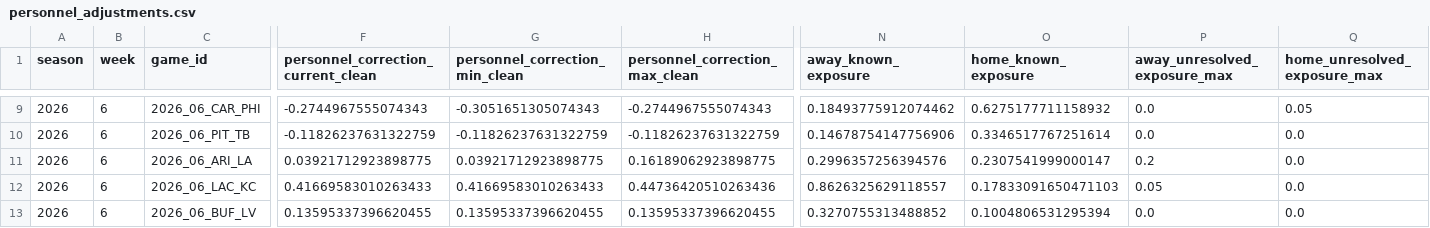
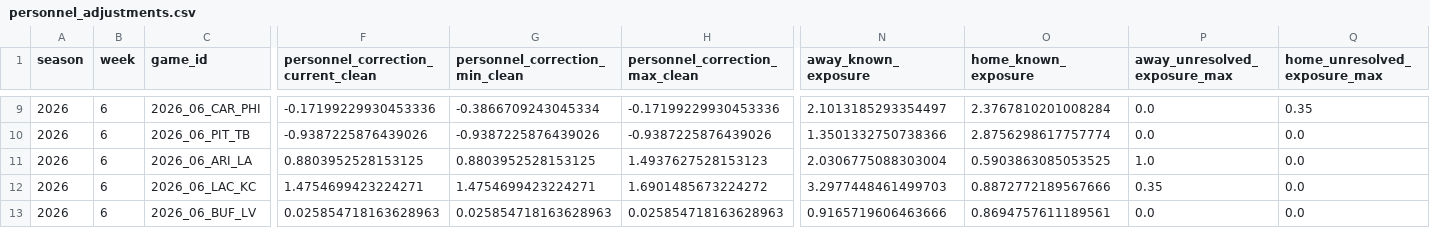
Before and after one commit to zgriesser-hue/-core-v2-nfl, a CSV file: data/production/2026/week_06/personnel_adjustments.csv, drawn as a sheet; only a part is shown, gaps mark what is left out; the diff covers the shown part only; the diff names each change by its address in the sheet, - before the commit and + after, or states it on an @@ line.

```diff
--- a/data/production/2026/week_06/personnel_adjustments.csv
+++ b/data/production/2026/week_06/personnel_adjustments.csv
-F9: -0.2744967555074343
+F9: -0.17199229930453336
-G9 (personnel_correction_min_clean): -0.3051651305074343
+G9 (personnel_correction_min_clean): -0.3866709243045334
-H9 (personnel_correction_max_clean): -0.2744967555074343
+H9 (personnel_correction_max_clean): -0.17199229930453336
-N9 (away_known_exposure): 0.18493775912074462
+N9 (away_known_exposure): 2.1013185293354497
-O9 (home_known_exposure): 0.6275177711158932
+O9 (home_known_exposure): 2.3767810201008284
-Q9 (home_unresolved_exposure_max): 0.05
+Q9 (home_unresolved_exposure_max): 0.35
-F10: -0.11826237631322759
+F10: -0.9387225876439026
-G10 (personnel_correction_min_clean): -0.11826237631322759
+G10 (personnel_correction_min_clean): -0.9387225876439026
-H10 (personnel_correction_max_clean): -0.11826237631322759
+H10 (personnel_correction_max_clean): -0.9387225876439026
-N10 (away_known_exposure): 0.14678754147756906
+N10 (away_known_exposure): 1.3501332750738366
-O10 (home_known_exposure): 0.3346517767251614
+O10 (home_known_exposure): 2.8756298617757774
-F11: 0.03921712923898775
+F11: 0.8803952528153125
-G11 (personnel_correction_min_clean): 0.03921712923898775
+G11 (personnel_correction_min_clean): 0.8803952528153125
-H11 (personnel_correction_max_clean): 0.16189062923898775
+H11 (personnel_correction_max_clean): 1.4937627528153123
-N11 (away_known_exposure): 0.2996357256394576
+N11 (away_known_exposure): 2.0306775088303004
-O11 (home_known_exposure): 0.2307541999000147
+O11 (home_known_exposure): 0.5903863085053525
-P11 (away_unresolved_exposure_max): 0.2
+P11 (away_unresolved_exposure_max): 1.0
-F12: 0.41669583010263433
+F12: 1.4754699423224271
-G12 (personnel_correction_min_clean): 0.41669583010263433
+G12 (personnel_correction_min_clean): 1.4754699423224271
-H12 (personnel_correction_max_clean): 0.44736420510263436
+H12 (personnel_correction_max_clean): 1.6901485673224272
-N12 (away_known_exposure): 0.8626325629118557
+N12 (away_known_exposure): 3.2977448461499703
-O12 (home_known_exposure): 0.17833091650471103
+O12 (home_known_exposure): 0.8872772189567666
-P12 (away_unresolved_exposure_max): 0.05
+P12 (away_unresolved_exposure_max): 0.35
-F13: 0.13595337396620455
+F13: 0.025854718163628963
-G13 (personnel_correction_min_clean): 0.13595337396620455
+G13 (personnel_correction_min_clean): 0.025854718163628963
-H13 (personnel_correction_max_clean): 0.13595337396620455
+H13 (personnel_correction_max_clean): 0.025854718163628963
-N13 (away_known_exposure): 0.3270755313488852
+N13 (away_known_exposure): 0.9165719606463666
-O13 (home_known_exposure): 0.1004806531295394
+O13 (home_known_exposure): 0.8694757611189561
```
Also changed, not shown: 48 edited cells elsewhere in this file, current_book_lines.csv, data/production/2026/week_06/official_injury_report.csv, 5 other files.
